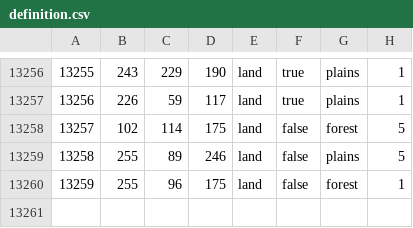
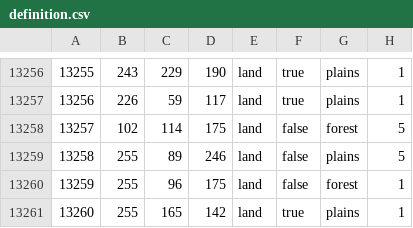
Before and after one commit to Steppe-Imperialist/Dark-Times-of-Andalus, a CSV file: map/definition.csv, drawn as a sheet; only a part is shown, gaps mark what is left out; the diff names each change by its address in the sheet, - before the commit and + after, or states it on an @@ line.

```diff
--- a/map/definition.csv
+++ b/map/definition.csv
+row 13261: 13260 | 255 | 165 | 142 | land | true | plains | 1
```
Also changed, not shown: 36 other files.
